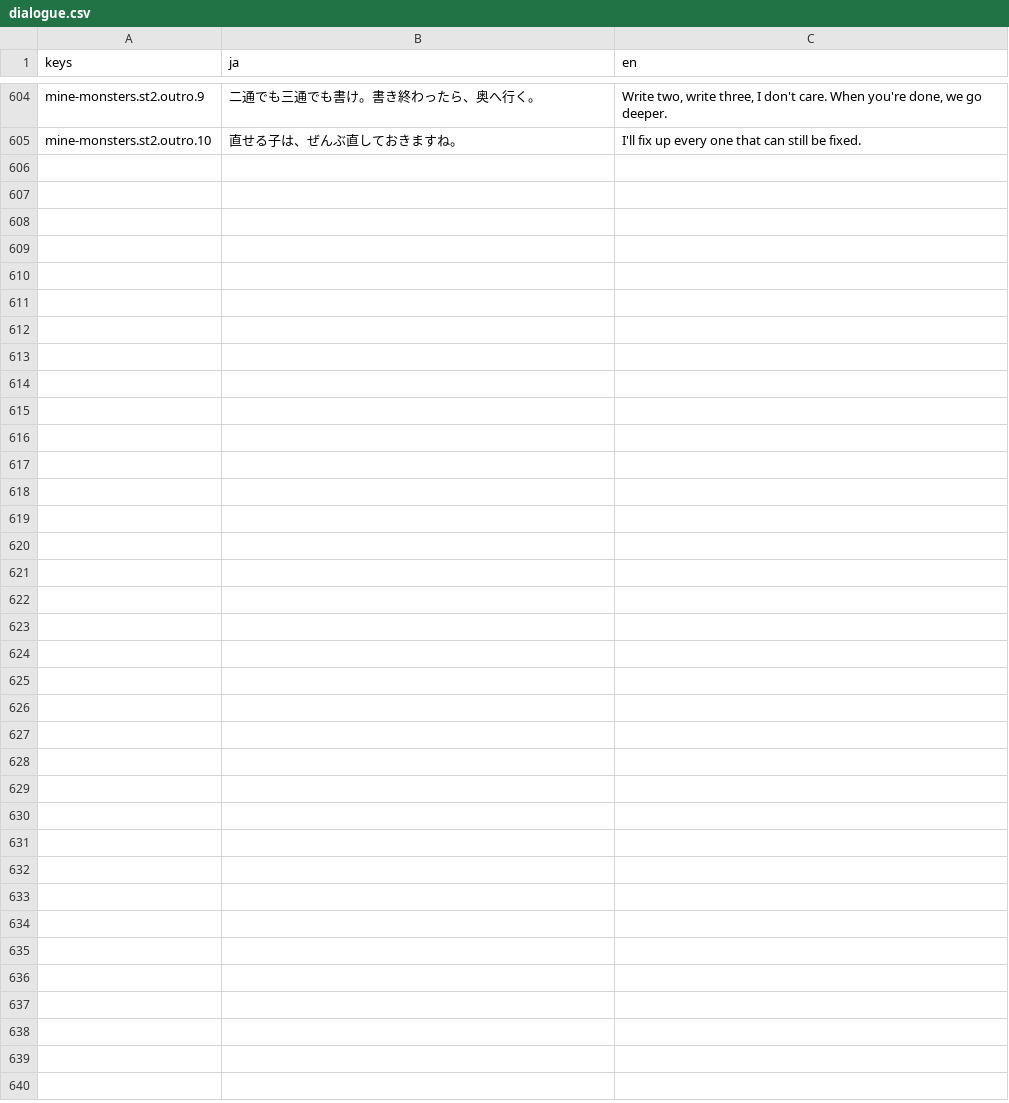
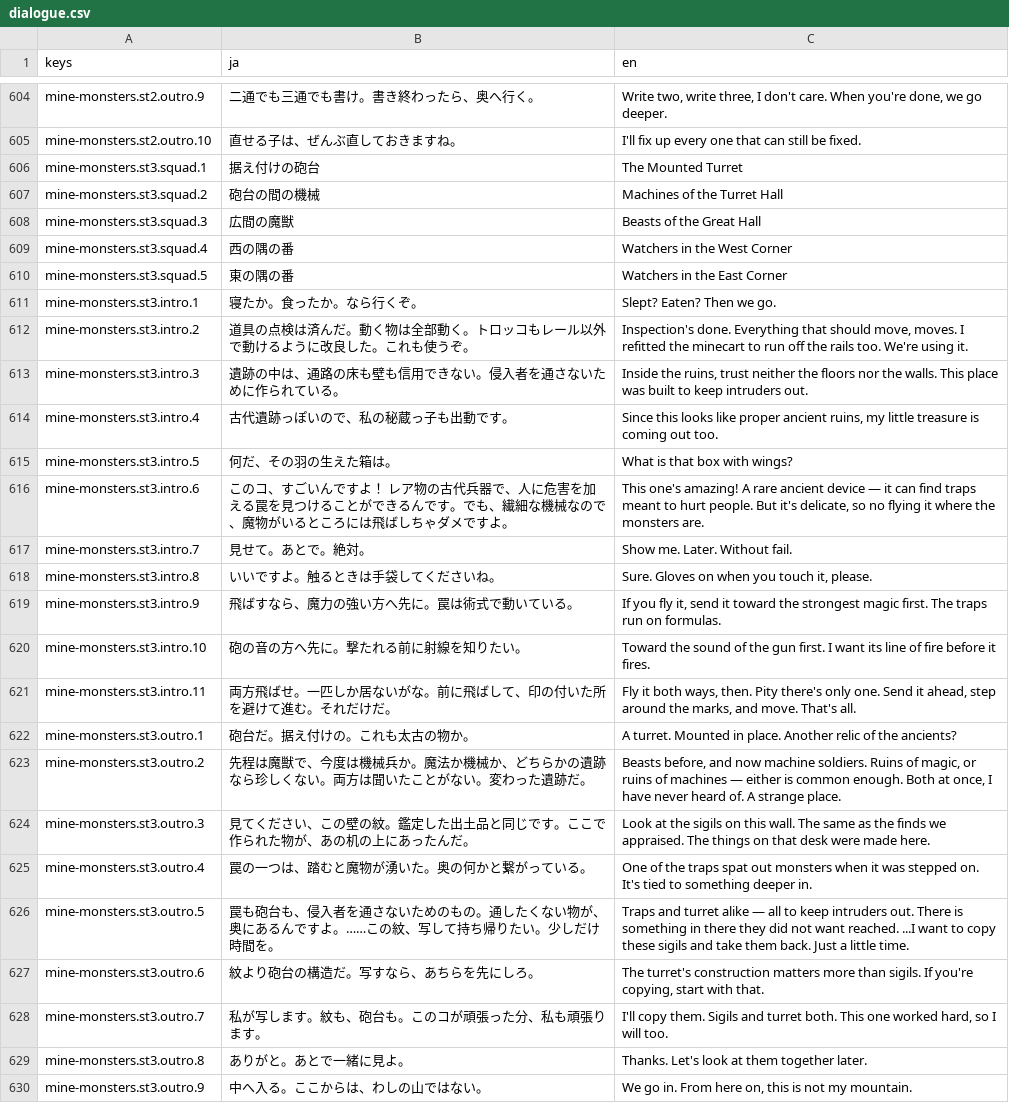
Before and after one commit to sway11466/senaris, a CSV file: godot/data/i18n/dialogue.csv, drawn as a sheet; only a part is shown, gaps mark what is left out; the diff names each change by its address in the sheet, - before the commit and + after, or states it on an @@ line.

```diff
--- a/godot/data/i18n/dialogue.csv
+++ b/godot/data/i18n/dialogue.csv
+row 606: mine-monsters.st3.squad.1 | 据え付けの砲台 | The Mounted Turret
+row 607: mine-monsters.st3.squad.2 | 砲台の間の機械 | Machines of the Turret Hall
+row 608: mine-monsters.st3.squad.3 | 広間の魔獣 | Beasts of the Great Hall
+row 609: mine-monsters.st3.squad.4 | 西の隅の番 | Watchers in the West Corner
+row 610: mine-monsters.st3.squad.5 | 東の隅の番 | Watchers in the East Corner
+row 611: mine-monsters.st3.intro.1 | 寝たか。食ったか。なら行くぞ。 | Slept? Eaten? Then we go.
+row 612: mine-monsters.st3.intro.2 | 道具の点検は済んだ。動く物は全部動く。トロッコもレール以外で動けるように改良した。これも使うぞ。 | Inspection's done. Everything that should move, moves. I refitted the minecart to run off the rails too. We're using it.
+row 613: mine-monsters.st3.intro.3 | 遺跡の中は、通路の床も壁も信用できない。侵入者を通さないために作られている。 | Inside the ruins, trust neither the floors nor the walls. This place was built to keep intruders out.
+row 614: mine-monsters.st3.intro.4 | 古代遺跡っぽいので、私の秘蔵っ子も出動です。 | Since this looks like proper ancient ruins, my little treasure is coming out too.
+row 615: mine-monsters.st3.intro.5 | 何だ、その羽の生えた箱は。 | What is that box with wings?
+row 616: mine-monsters.st3.intro.6 | このコ、すごいんですよ！ レア物の古代兵器で、人に危害を加える罠を見つけることができるんです。でも、繊細な機械なので、魔物がいるところには飛ばしちゃダメですよ。 | This one's amazing! A rare ancient device — it can find traps meant to hurt people. But it's delicate, so no flying it where the monsters are.
+row 617: mine-monsters.st3.intro.7 | 見せて。あとで。絶対。 | Show me. Later. Without fail.
+row 618: mine-monsters.st3.intro.8 | いいですよ。触るときは手袋してくださいね。 | Sure. Gloves on when you touch it, please.
+row 619: mine-monsters.st3.intro.9 | 飛ばすなら、魔力の強い方へ先に。罠は術式で動いている。 | If you fly it, send it toward the strongest magic first. The traps run on formulas.
+row 620: mine-monsters.st3.intro.10 | 砲の音の方へ先に。撃たれる前に射線を知りたい。 | Toward the sound of the gun first. I want its line of fire before it fires.
+row 621: mine-monsters.st3.intro.11 | 両方飛ばせ。一匹しか居ないがな。前に飛ばして、印の付いた所を避けて進む。それだけだ。 | Fly it both ways, then. Pity there's only one. Send it ahead, step around the marks, and move. That's all.
+row 622: mine-monsters.st3.outro.1 | 砲台だ。据え付けの。これも太古の物か。 | A turret. Mounted in place. Another relic of the ancients?
+row 623: mine-monsters.st3.outro.2 | 先程は魔獣で、今度は機械兵か。魔法か機械か、どちらかの遺跡なら珍しくない。両方は聞いたことがない。変わった遺跡だ。 | Beasts before, and now machine soldiers. Ruins of magic, or ruins of machines — either is common enough. Both at once, I have never heard of. A strange place.
+row 624: mine-monsters.st3.outro.3 | 見てください、この壁の紋。鑑定した出土品と同じです。ここで作られた物が、あの机の上にあったんだ。 | Look at the sigils on this wall. The same as the finds we appraised. The things on that desk were made here.
+row 625: mine-monsters.st3.outro.4 | 罠の一つは、踏むと魔物が湧いた。奥の何かと繋がっている。 | One of the traps spat out monsters when it was stepped on. It's tied to something deeper in.
+row 626: mine-monsters.st3.outro.5 | 罠も砲台も、侵入者を通さないためのもの。通したくない物が、奥にあるんですよ。……この紋、写して持ち帰りたい。少しだけ時間を。 | Traps and turret alike — all to keep intruders out. There is something in there they did not want reached. ...I want to copy these sigils and take them back. Just a little time.
+row 627: mine-monsters.st3.outro.6 | 紋より砲台の構造だ。写すなら、あちらを先にしろ。 | The turret's construction matters more than sigils. If you're copying, start with that.
+row 628: mine-monsters.st3.outro.7 | 私が写します。紋も、砲台も。このコが頑張った分、私も頑張ります。 | I'll copy them. Sigils and turret both. This one worked hard, so I will too.
+row 629: mine-monsters.st3.outro.8 | ありがと。あとで一緒に見よ。 | Thanks. Let's look at them together later.
+row 630: mine-monsters.st3.outro.9 | 中へ入る。ここからは、わしの山ではない。 | We go in. From here on, this is not my mountain.
```
Also changed, not shown: godot/data/i18n/campaigns.csv, 4 other files.
